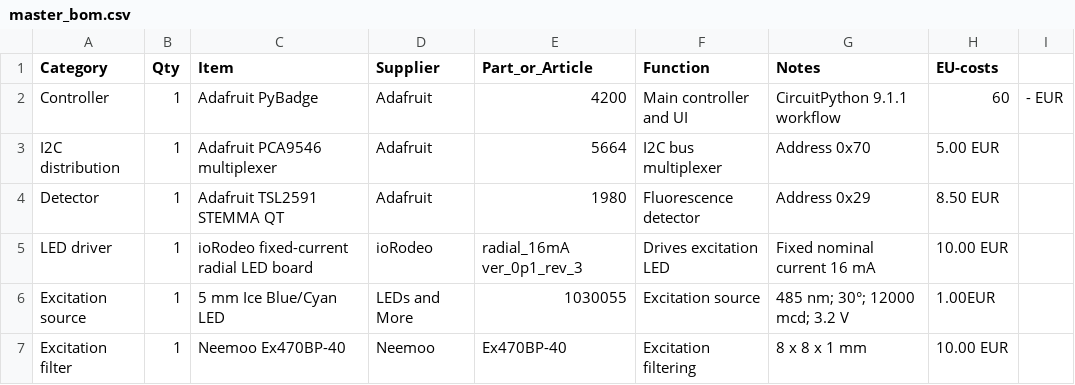
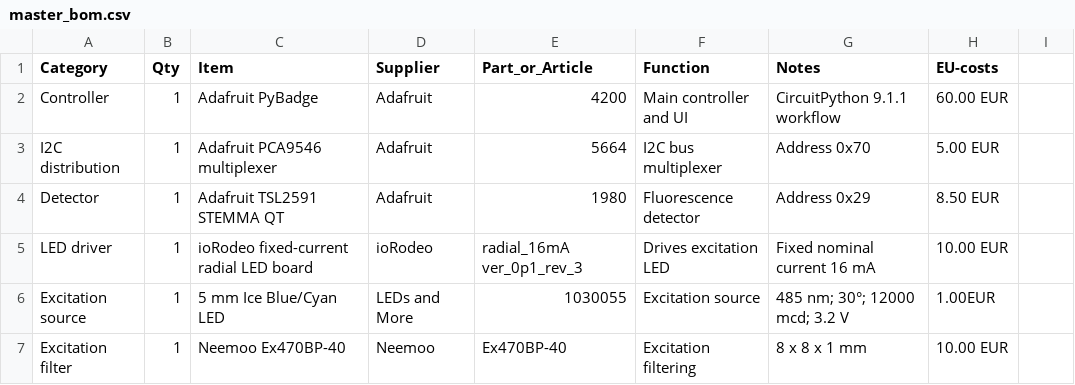
Before and after one commit to matthiasbirkich/diy-quantifluorone-dsdna-fluorometer, a CSV file: bom/master_bom.csv, drawn as a sheet; only a part is shown.

Commit message:
Fix formatting of EU-costs in master_bom.csv

```diff
--- a/bom/master_bom.csv
+++ b/bom/master_bom.csv
@@ -1,3 +1,3 @@
 Category,Qty,Item,Supplier,Part_or_Article,Function,Notes,EU-costs
-Controller,1,Adafruit PyBadge,Adafruit,4200,Main controller and UI,CircuitPython 9.1.1 workflow,60,- EUR
+Controller,1,Adafruit PyBadge,Adafruit,4200,Main controller and UI,CircuitPython 9.1.1 workflow,60.00 EUR
 I2C distribution,1,Adafruit PCA9546 multiplexer,Adafruit,5664,I2C bus multiplexer,Address 0x70,5.00 EUR
```
